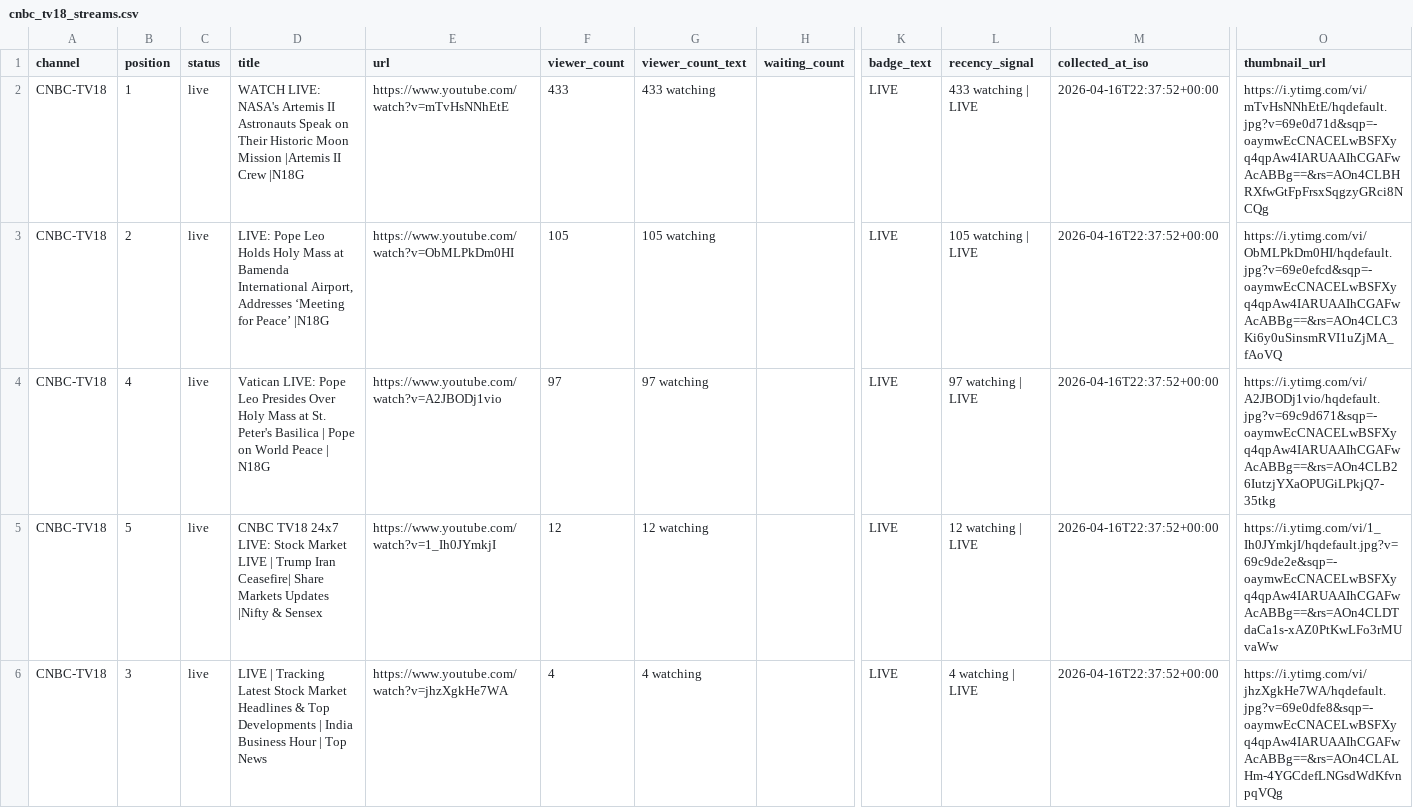
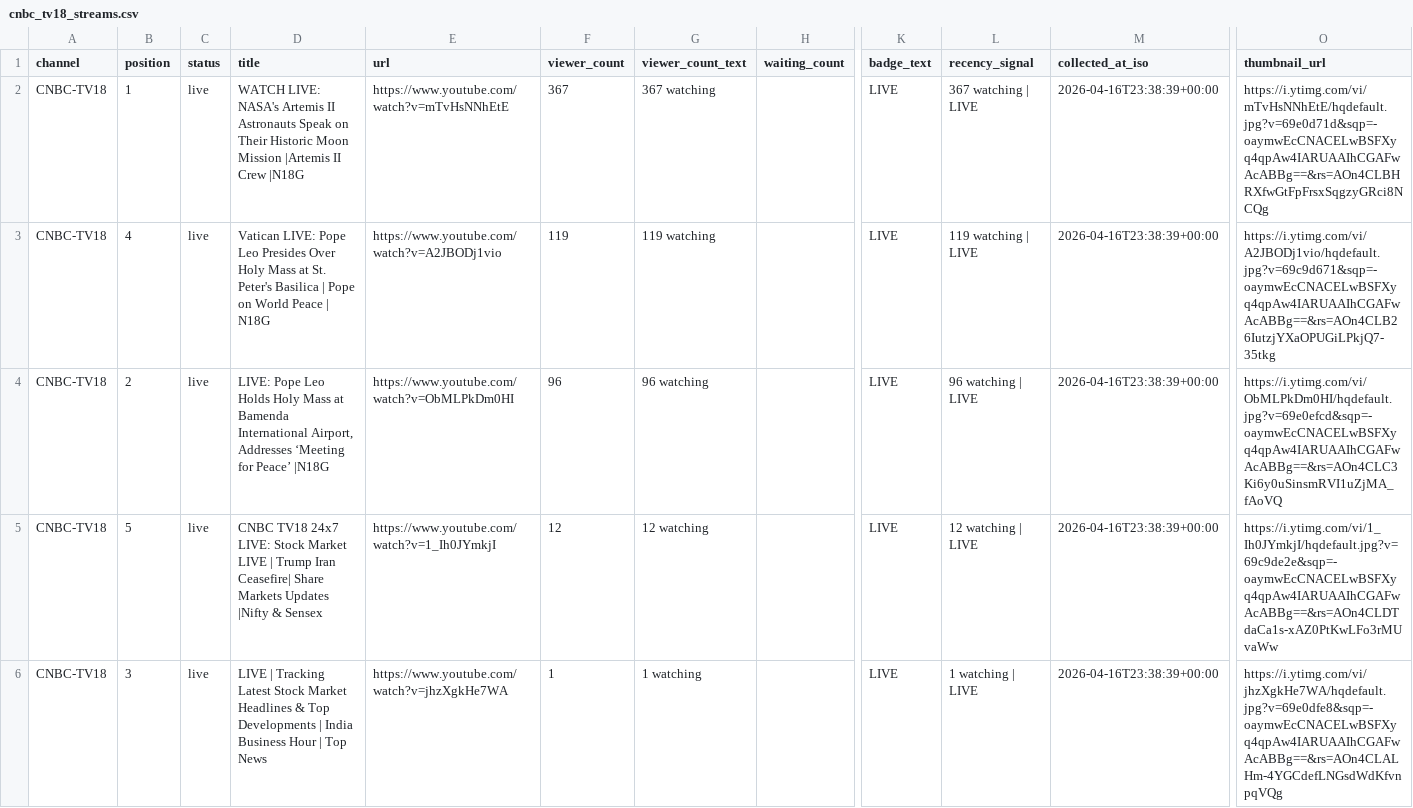
Before and after one commit to ishaangera-wq/YTTrackpu, a CSV file: cnbc_tv18_streams.csv, drawn as a sheet; only a part is shown, gaps mark what is left out; the diff covers the shown part only; the diff names each change by its address in the sheet, - before the commit and + after, or states it on an @@ line.

```diff
--- a/cnbc_tv18_streams.csv
+++ b/cnbc_tv18_streams.csv
-F2 (viewer_count): 433
+F2 (viewer_count): 367
-G2 (viewer_count_text): 433 watching
+G2 (viewer_count_text): 367 watching
-L2 (recency_signal): 433 watching | LIVE
+L2 (recency_signal): 367 watching | LIVE
-M2:M6 (collected_at_iso): 2026-04-16T22:37:52+00:00
+M2:M6 (collected_at_iso): 2026-04-16T23:38:39+00:00
-B3 (position): 2
+B3 (position): 4
-D3 (title): LIVE: Pope Leo Holds Holy Mass at Bamenda International Airport, Addresses ‘Meeting for Peace’ |N18G
+D3 (title): Vatican LIVE: Pope Leo Presides Over Holy Mass at St. Peter's Basilica | Pope on World Peace | N18G
-E3 (url): https://www.youtube.com/watch?v=ObMLPkDm0HI
+E3 (url): https://www.youtube.com/watch?v=A2JBODj1vio
-F3 (viewer_count): 105
+F3 (viewer_count): 119
-G3 (viewer_count_text): 105 watching
+G3 (viewer_count_text): 119 watching
-L3 (recency_signal): 105 watching | LIVE
+L3 (recency_signal): 119 watching | LIVE
-O3 (thumbnail_url): https://i.ytimg.com/vi/ObMLPkDm0HI/hqdefault.jpg?v=69e0efcd&sqp=-oaymwEcCNACELwBSFXyq4qpAw4IARUAAIhCGAFwAcABBg==&rs=AOn4CLC3Ki6y0uSinsmRVI1uZjMA_fAoVQ
+O3 (thumbnail_url): https://i.ytimg.com/vi/A2JBODj1vio/hqdefault.jpg?v=69c9d671&sqp=-oaymwEcCNACELwBSFXyq4qpAw4IARUAAIhCGAFwAcABBg==&rs=AOn4CLB26IutzjYXaOPUGiLPkjQ7-35tkg
-B4 (position): 4
+B4 (position): 2
-D4 (title): Vatican LIVE: Pope Leo Presides Over Holy Mass at St. Peter's Basilica | Pope on World Peace | N18G
+D4 (title): LIVE: Pope Leo Holds Holy Mass at Bamenda International Airport, Addresses ‘Meeting for Peace’ |N18G
-E4 (url): https://www.youtube.com/watch?v=A2JBODj1vio
+E4 (url): https://www.youtube.com/watch?v=ObMLPkDm0HI
-F4 (viewer_count): 97
+F4 (viewer_count): 96
-G4 (viewer_count_text): 97 watching
+G4 (viewer_count_text): 96 watching
-L4 (recency_signal): 97 watching | LIVE
+L4 (recency_signal): 96 watching | LIVE
-O4 (thumbnail_url): https://i.ytimg.com/vi/A2JBODj1vio/hqdefault.jpg?v=69c9d671&sqp=-oaymwEcCNACELwBSFXyq4qpAw4IARUAAIhCGAFwAcABBg==&rs=AOn4CLB26IutzjYXaOPUGiLPkjQ7-35tkg
+O4 (thumbnail_url): https://i.ytimg.com/vi/ObMLPkDm0HI/hqdefault.jpg?v=69e0efcd&sqp=-oaymwEcCNACELwBSFXyq4qpAw4IARUAAIhCGAFwAcABBg==&rs=AOn4CLC3Ki6y0uSinsmRVI1uZjMA_fAoVQ
-F6 (viewer_count): 4
+F6 (viewer_count): 1
-G6 (viewer_count_text): 4 watching
+G6 (viewer_count_text): 1 watching
-L6 (recency_signal): 4 watching | LIVE
+L6 (recency_signal): 1 watching | LIVE
```
Also changed, not shown: 1 added row, 1 removed row and 53 edited cells elsewhere in this file, 2 other files.
